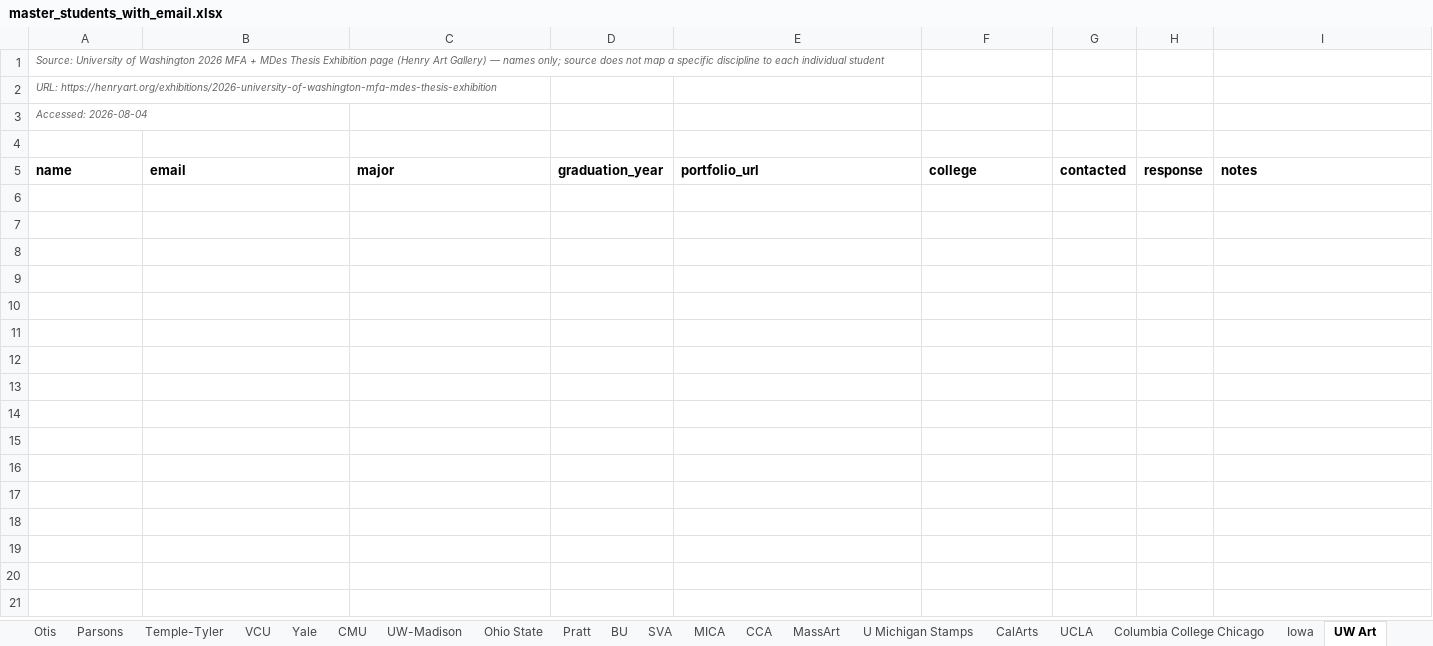
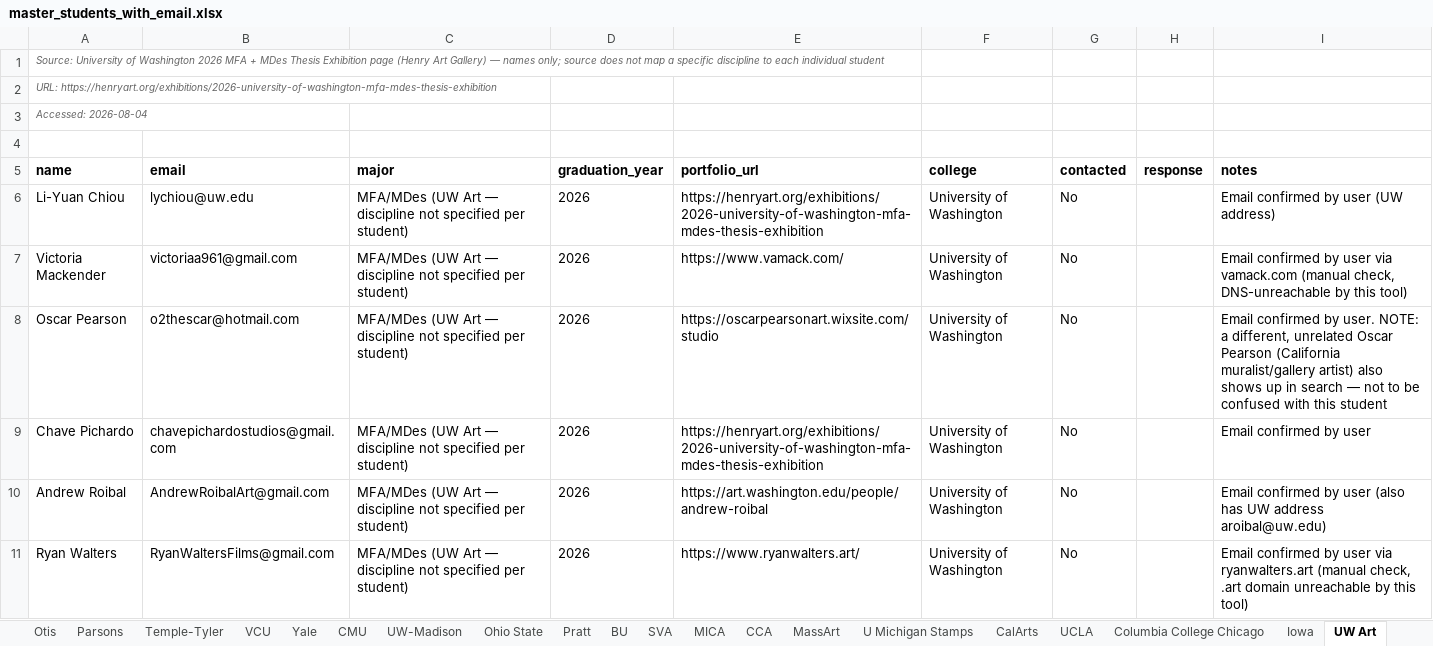
Before and after one commit to fufuman/opportunities-hub-scraper, an Excel workbook: Dezi Art Prize Student Data Scraping/master_students_with_email.xlsx, sheet UW Art, drawn as a sheet; values as stored, in another font and other column widths than the file's, no borders; the diff names each change by its address in the sheet, - before the commit and + after, or states it on an @@ line.

```diff
--- a/Dezi Art Prize Student Data Scraping/master_students_with_email.xlsx (sheet UW Art)
+++ b/Dezi Art Prize Student Data Scraping/master_students_with_email.xlsx (sheet UW Art)
+row 6: Li-Yuan Chiou | lychiou@uw.edu | MFA/MDes (UW Art — discipline not specified per student) | 2026 | https://henryart.org/exhibitions/2026-university-of-washington-mfa-mdes-thesis-exhibition | University of Washington | No |  | Email confirmed by user (UW address)
+row 7: Victoria Mackender | victoriaa961@gmail.com | MFA/MDes (UW Art — discipline not specified per student) | 2026 | https://www.vamack.com/ | University of Washington | No |  | Email confirmed by user via vamack.com (manual check, DNS-unreachable by this tool)
+row 8: Oscar Pearson | o2thescar@hotmail.com | MFA/MDes (UW Art — discipline not specified per student) | 2026 | https://oscarpearsonart.wixsite.com/studio | University of Washington | No |  | Email confirmed by user. NOTE: a different, unrelated Oscar Pearson (California muralist/gallery artist) also shows up in search — not to be confused with this student
+row 9: Chave Pichardo | chavepichardostudios@gmail.com | MFA/MDes (UW Art — discipline not specified per student) | 2026 | https://henryart.org/exhibitions/2026-university-of-washington-mfa-mdes-thesis-exhibition | University of Washington | No |  | Email confirmed by user
+row 10: Andrew Roibal | AndrewRoibalArt@gmail.com | MFA/MDes (UW Art — discipline not specified per student) | 2026 | https://art.washington.edu/people/andrew-roibal | University of Washington | No |  | Email confirmed by user (also has UW address aroibal@uw.edu)
+row 11: Ryan Walters | RyanWaltersFilms@gmail.com | MFA/MDes (UW Art — discipline not specified per student) | 2026 | https://www.ryanwalters.art/ | University of Washington | No |  | Email confirmed by user via ryanwalters.art (manual check, .art domain unreachable by this tool)
```
Also changed, not shown: sheet Temple-Tyler, sheet MassArt, sheet CMU, Dezi Art Prize Student Data Scraping/master_students.xlsx, Dezi Art Prize Student Data Scraping/master_students_no_email.xlsx, 5 other files.
